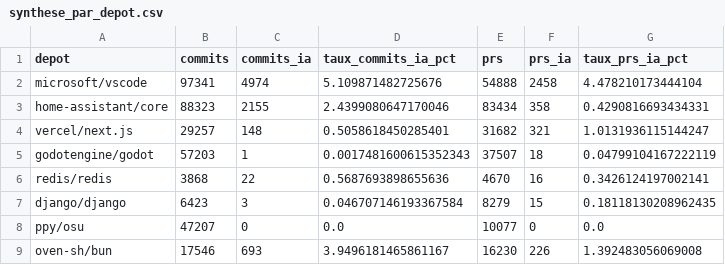
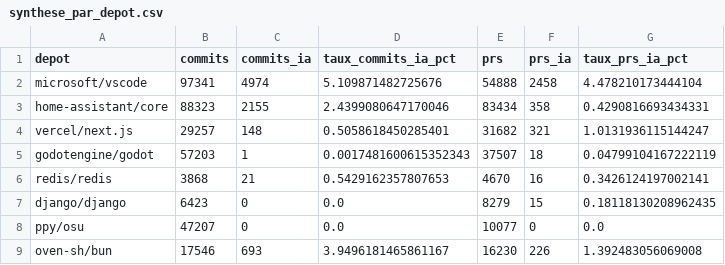
Before and after one commit to Skyblue19/ialurk, a CSV file: memoire-ia-dev/Resultats/synthese_par_depot.csv, drawn as a sheet.

```diff
--- a/memoire-ia-dev/Resultats/synthese_par_depot.csv
+++ b/memoire-ia-dev/Resultats/synthese_par_depot.csv
@@ -5,4 +5,4 @@ vercel/next.js,29257,148,0.5058618450285401,31682,321,1.0131936115144247
 godotengine/godot,57203,1,0.0017481600615352343,37507,18,0.04799104167222119
-redis/redis,3868,22,0.5687693898655636,4670,16,0.3426124197002141
-django/django,6423,3,0.046707146193367584,8279,15,0.18118130208962435
+redis/redis,3868,21,0.5429162357807653,4670,16,0.3426124197002141
+django/django,6423,0,0.0,8279,15,0.18118130208962435
 ppy/osu,47207,0,0.0,10077,0,0.0
```
Also changed, not shown: memoire-ia-dev/Resultats/evolution_globale_par_canal.csv, memoire-ia-dev/Resultats/performance_aidev.csv, 13 other files.
